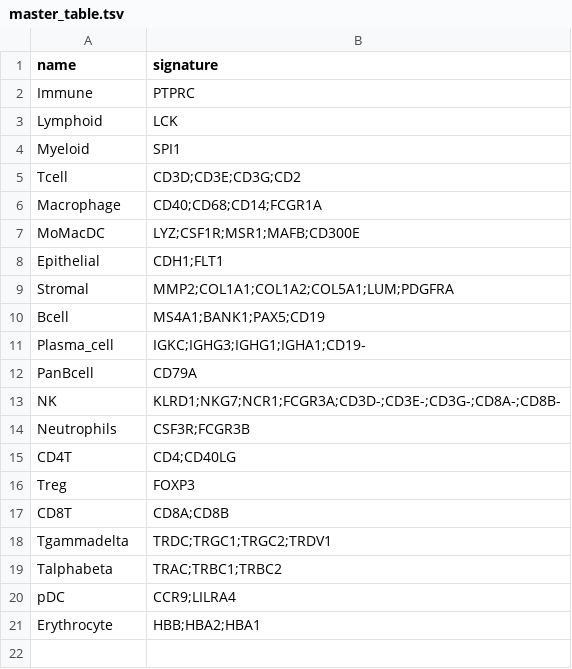
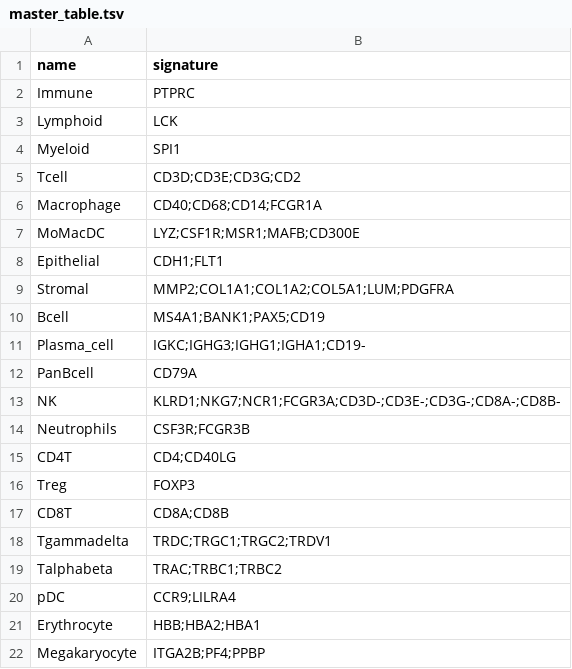
Before and after one commit to carmonalab/LiTang_IL10_CART, a TSV file: scGateDB/scGate_models-master/human/generic/master_table.tsv, drawn as a sheet; the diff names each change by its address in the sheet, - before the commit and + after, or states it on an @@ line.

```diff
--- a/scGateDB/scGate_models-master/human/generic/master_table.tsv
+++ b/scGateDB/scGate_models-master/human/generic/master_table.tsv
+row 22: Megakaryocyte | ITGA2B;PF4;PPBP
```
Also changed, not shown: scGateDB/scGate_models-master/human/generic/MoMacDC_scGate_Model.tsv, 15 other files.
